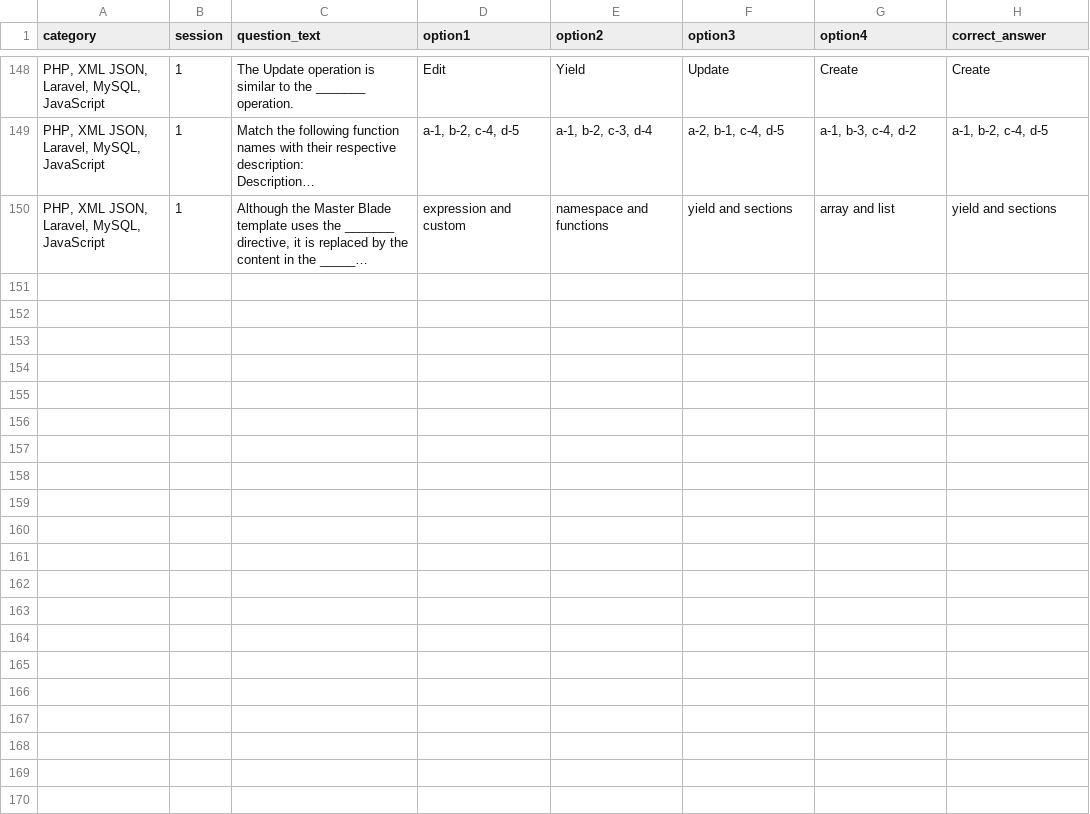
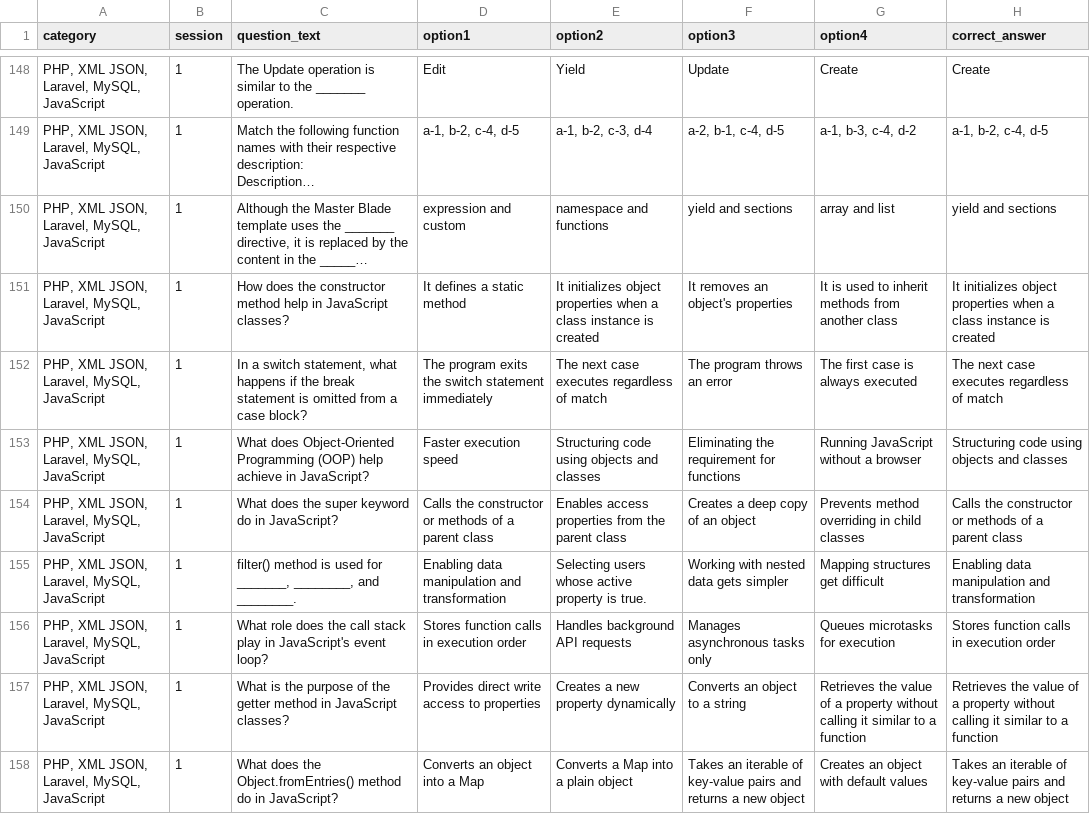
Before and after one commit to daniashabih/quizapp, a CSV file: scripts/php_xml_json_laravel_mysql_javascript_session1.csv, drawn as a sheet; only a part is shown, gaps mark what is left out; long unchanged cells end in …; the diff covers the shown part only; the diff names each change by its address in the sheet, - before the commit and + after, or states it on an @@ line.

```diff
--- a/scripts/php_xml_json_laravel_mysql_javascript_session1.csv
+++ b/scripts/php_xml_json_laravel_mysql_javascript_session1.csv
+row 151: PHP, XML JSON, Laravel, MySQL, JavaScript | 1 | How does the constructor method help in JavaScript classes? | It defines a static method | It initializes object properties when a class instance is created | It removes an object's properties | It is used to inherit methods from another class | It initializes object properties when a class instance is created
+row 152: PHP, XML JSON, Laravel, MySQL, JavaScript | 1 | In a switch statement, what happens if the break statement is omitted from a case block? | The program exits the switch statement immediately | The next case executes regardless of match | The program throws an error | The first case is always executed | The next case executes regardless of match
+row 153: PHP, XML JSON, Laravel, MySQL, JavaScript | 1 | What does Object-Oriented Programming (OOP) help achieve in JavaScript? | Faster execution speed | Structuring code using objects and classes | Eliminating the requirement for functions | Running JavaScript without a browser | Structuring code using objects and classes
+row 154: PHP, XML JSON, Laravel, MySQL, JavaScript | 1 | What does the super keyword do in JavaScript? | Calls the constructor or methods of a parent class | Enables access properties from the parent class | Creates a deep copy of an object | Prevents method overriding in child classes | Calls the constructor or methods of a parent class
+row 155: PHP, XML JSON, Laravel, MySQL, JavaScript | 1 | filter() method is used for _______, ________, and ________. | Enabling data manipulation and transformation | Selecting users whose active property is true. | Working with nested data gets simpler | Mapping structures get difficult | Enabling data manipulation and transformation
+row 156: PHP, XML JSON, Laravel, MySQL, JavaScript | 1 | What role does the call stack play in JavaScript's event loop? | Stores function calls in execution order | Handles background API requests | Manages asynchronous tasks only | Queues microtasks for execution | Stores function calls in execution order
+row 157: PHP, XML JSON, Laravel, MySQL, JavaScript | 1 | What is the purpose of the getter method in JavaScript classes? | Provides direct write access to properties | Creates a new property dynamically | Converts an object to a string | Retrieves the value of a property without calling it similar to a function | Retrieves the value of a property without calling it similar to a function
+row 158: PHP, XML JSON, Laravel, MySQL, JavaScript | 1 | What does the Object.fromEntries() method do in JavaScript? | Converts an object into a Map | Converts a Map into a plain object | Takes an iterable of key-value pairs and returns a new object | Creates an object with default values | Takes an iterable of key-value pairs and returns a new object
```
Also changed, not shown: 7 added rows elsewhere in this file, 5 other files.
